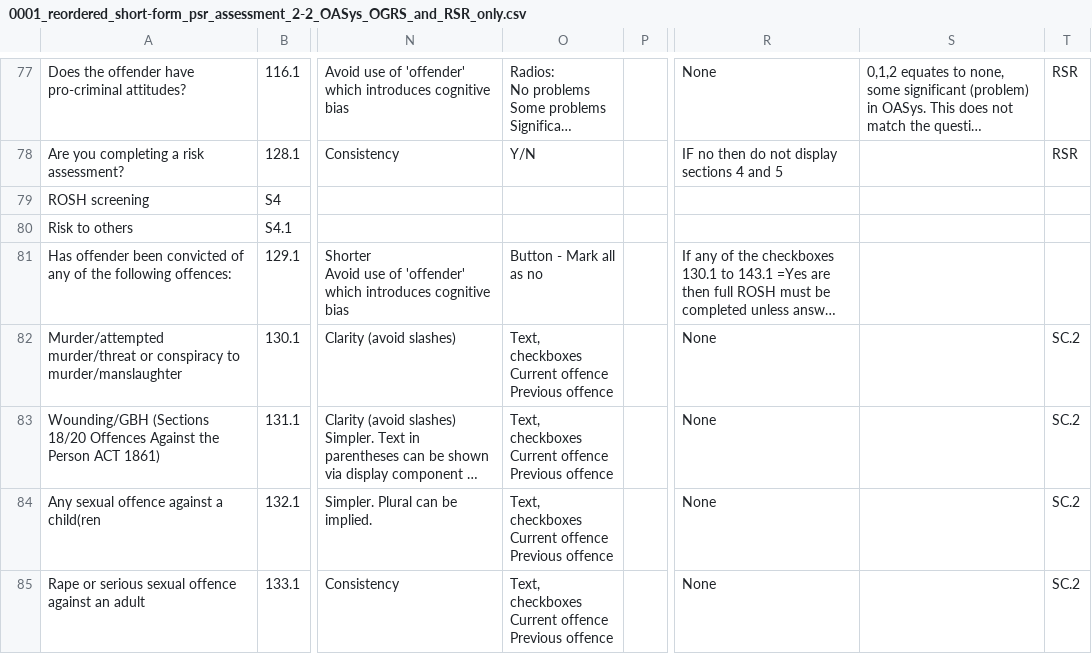
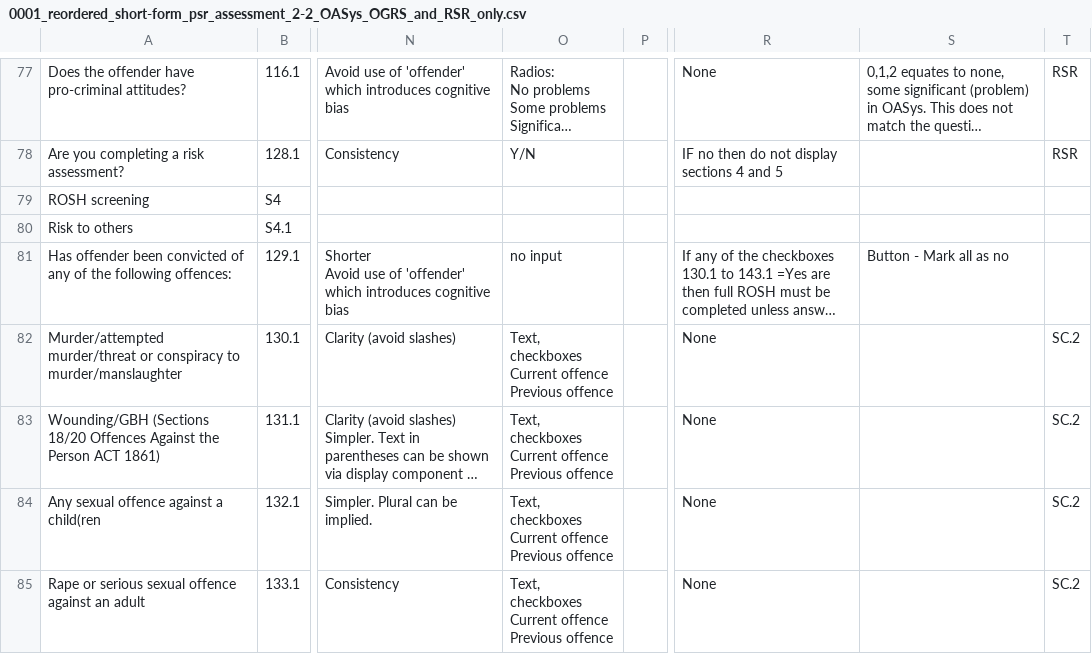
Before and after one commit to ministryofjustice/hmpps-assessments-api, a CSV file: psr/assessments/0001_reordered_short-form_psr_assessment_2-2_OASys_OGRS_and_RSR_only.csv, drawn as a sheet; only a part is shown, gaps mark what is left out; long unchanged cells end in …; the diff names each change by its address in the sheet, - before the commit and + after, or states it on an @@ line.

```diff
--- a/psr/assessments/0001_reordered_short-form_psr_assessment_2-2_OASys_OGRS_and_RSR_only.csv
+++ b/psr/assessments/0001_reordered_short-form_psr_assessment_2-2_OASys_OGRS_and_RSR_only.csv
-O81: Button - Mark all as no
+O81: no input
-S81: (empty)
+S81: Button - Mark all as no
```
Also changed, not shown: psr/data/uuids/question-group-uuids.csv, psr/data/uuids/question-uuids.csv, 2 other files.
